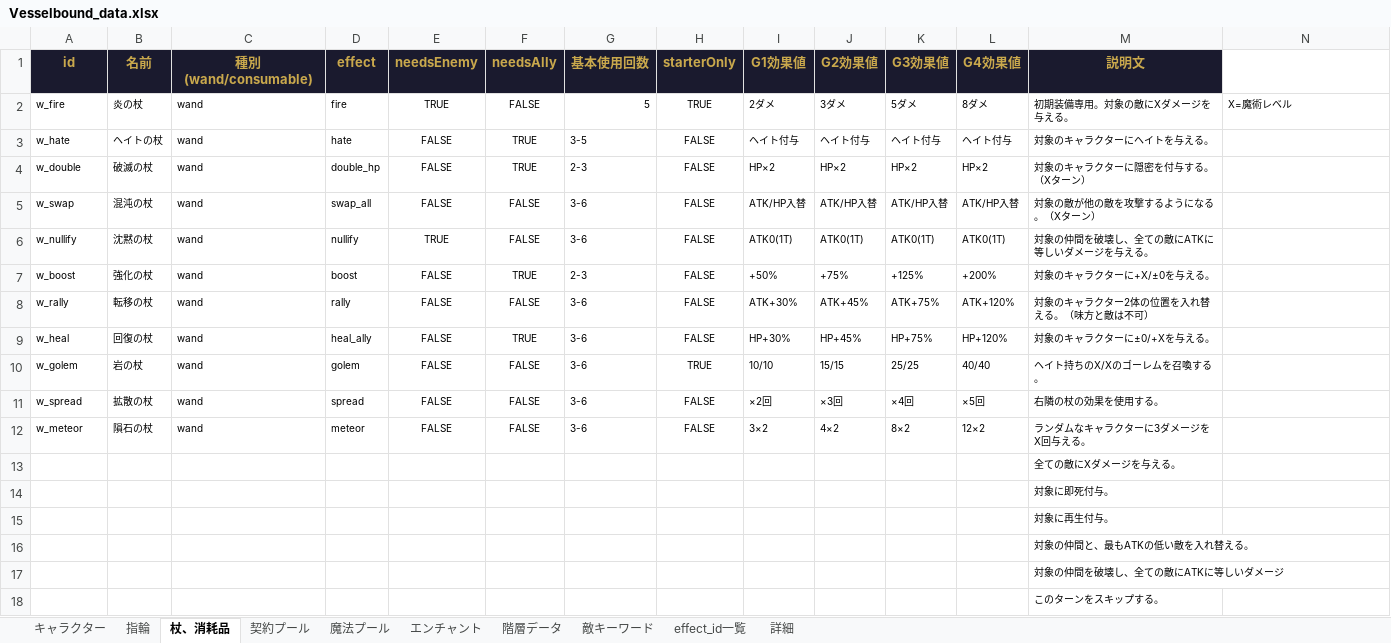
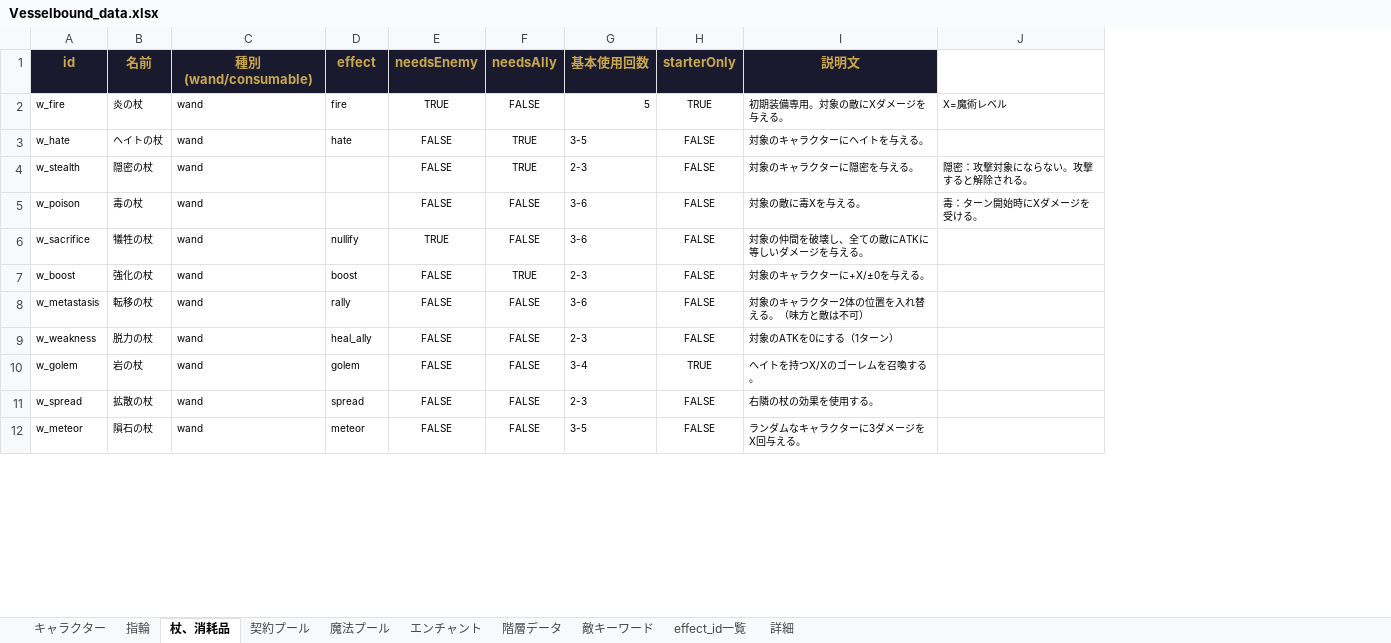
Before and after one commit to Yuki-fa/Vesselbound, an Excel workbook: js/Vesselbound_data.xlsx, sheet 杖、消耗品, drawn as a sheet; only a part is shown; values as stored, in another font and other column widths than the file's, no borders; charts and pictures not drawn; removed rows and columns are numbered as before the commit, all else as after; the diff covers the shown part only; the diff names each change by its address in the sheet, - before the commit and + after, or states it on an @@ line.

```diff
--- a/js/Vesselbound_data.xlsx (sheet 杖、消耗品)
+++ b/js/Vesselbound_data.xlsx (sheet 杖、消耗品)
-column I (G1効果値), rows 2-12: 2ダメ | ヘイト付与 | HP×2 | ATK/HP入替 | ATK0(1T) | +50% | ATK+30% | HP+30% | 10/10 | ×2回 | 3×2
-column J (G2効果値), rows 2-12: 3ダメ | ヘイト付与 | HP×2 | ATK/HP入替 | ATK0(1T) | +75% | ATK+45% | HP+45% | 15/15 | ×3回 | 4×2
-column K (G3効果値), rows 2-12: 5ダメ | ヘイト付与 | HP×2 | ATK/HP入替 | ATK0(1T) | +125% | ATK+75% | HP+75% | 25/25 | ×4回 | 8×2
-column L (G4効果値), rows 2-12: 8ダメ | ヘイト付与 | HP×2 | ATK/HP入替 | ATK0(1T) | +200% | ATK+120% | HP+120% | 40/40 | ×5回 | 12×2
-A4 (id): w_double
+A4 (id): w_stealth
-B4 (名前): 破滅の杖
+B4 (名前): 隠密の杖
-D4 (effect): double_hp
+D4 (effect): (empty)
-I4 (説明文): 対象のキャラクターに隠密を付与する。（Xターン）
+I4 (説明文): 対象のキャラクターに隠密を与える。
-J4: (empty)
+J4: 隠密：攻撃対象にならない。攻撃すると解除される。
-A5 (id): w_swap
+A5 (id): w_poison
-B5 (名前): 混沌の杖
+B5 (名前): 毒の杖
-D5 (effect): swap_all
+D5 (effect): (empty)
-I5 (説明文): 対象の敵が他の敵を攻撃するようになる。（Xターン）
+I5 (説明文): 対象の敵に毒Xを与える。
-J5: (empty)
+J5: 毒：ターン開始時にXダメージを受ける。
-A6 (id): w_nullify
+A6 (id): w_sacrifice
-B6 (名前): 沈黙の杖
+B6 (名前): 犠牲の杖
-A8 (id): w_rally
+A8 (id): w_metastasis
-A9 (id): w_heal
+A9 (id): w_weakness
-B9 (名前): 回復の杖
+B9 (名前): 脱力の杖
-F9 (needsAlly): TRUE
+F9 (needsAlly): FALSE
-G9 (基本使用回数): 3-6
+G9 (基本使用回数): 2-3
-I9 (説明文): 対象のキャラクターに±0/+Xを与える。
+I9 (説明文): 対象のATKを0にする（1ターン）
-G10 (基本使用回数): 3-6
+G10 (基本使用回数): 3-4
-I10 (説明文): ヘイト持ちのX/Xのゴーレムを召喚する。
+I10 (説明文): ヘイトを持つX/Xのゴーレムを召喚する。
-G11 (基本使用回数): 3-6
+G11 (基本使用回数): 2-3
-G12 (基本使用回数): 3-6
+G12 (基本使用回数): 3-5
-row 13:  |  |  |  |  |  |  |  |  |  |  |  | 全ての敵にXダメージを与える。
-row 14:  |  |  |  |  |  |  |  |  |  |  |  | 対象に即死付与。
-row 15:  |  |  |  |  |  |  |  |  |  |  |  | 対象に再生付与。
-row 16:  |  |  |  |  |  |  |  |  |  |  |  | 対象の仲間と、最もATKの低い敵を入れ替える。
-row 17:  |  |  |  |  |  |  |  |  |  |  |  | 対象の仲間を破壊し、全ての敵にATKに等しいダメージ
-row 18:  |  |  |  |  |  |  |  |  |  |  |  | このターンをスキップする。
```
Also changed, not shown: 11 added rows, 5 removed rows and 11 edited cells elsewhere in this sheet, sheet 指輪, 6 other files.
